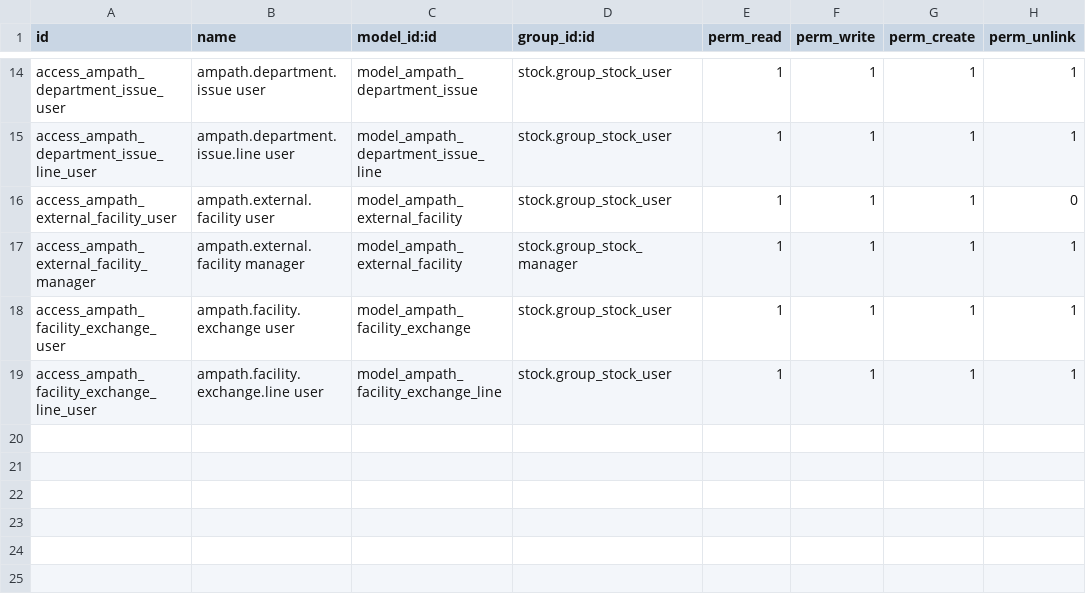
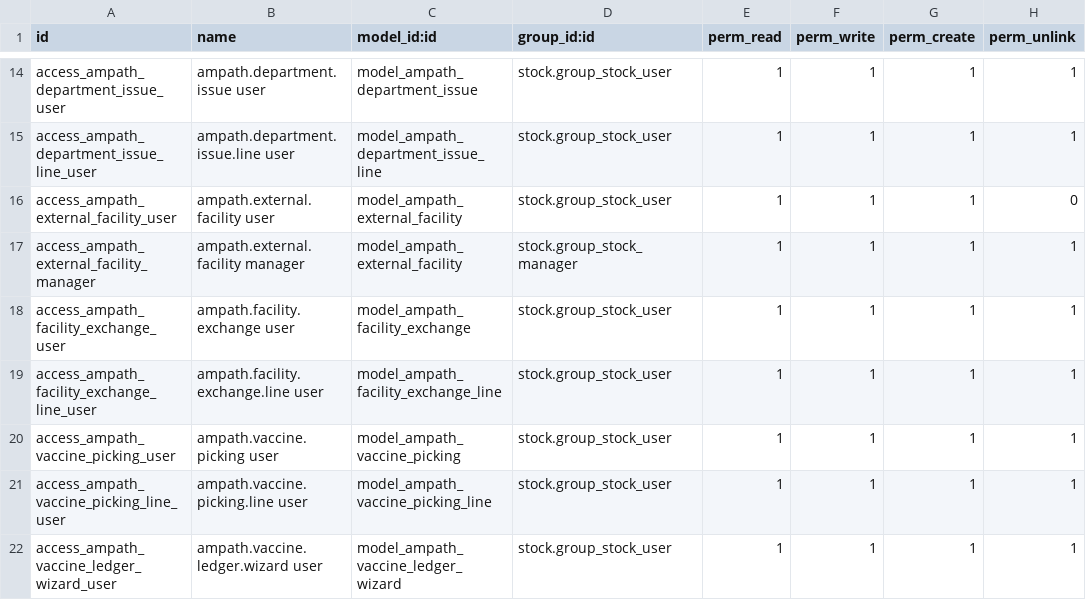
Before and after one commit to AMPATH/O3-amrs, a CSV file: distro/binaries/odoo/addons/ampath_billing/security/ir.model.access.csv, drawn as a sheet; only a part is shown, gaps mark what is left out; the diff names each change by its address in the sheet, - before the commit and + after, or states it on an @@ line.

```diff
--- a/distro/binaries/odoo/addons/ampath_billing/security/ir.model.access.csv
+++ b/distro/binaries/odoo/addons/ampath_billing/security/ir.model.access.csv
+row 20: access_ampath_vaccine_picking_user | ampath.vaccine.picking user | model_ampath_vaccine_picking | stock.group_stock_user | 1 | 1 | 1 | 1
+row 21: access_ampath_vaccine_picking_line_user | ampath.vaccine.picking.line user | model_ampath_vaccine_picking_line | stock.group_stock_user | 1 | 1 | 1 | 1
+row 22: access_ampath_vaccine_ledger_wizard_user | ampath.vaccine.ledger.wizard user | model_ampath_vaccine_ledger_wizard | stock.group_stock_user | 1 | 1 | 1 | 1
```
Also changed, not shown: 13 other files.
